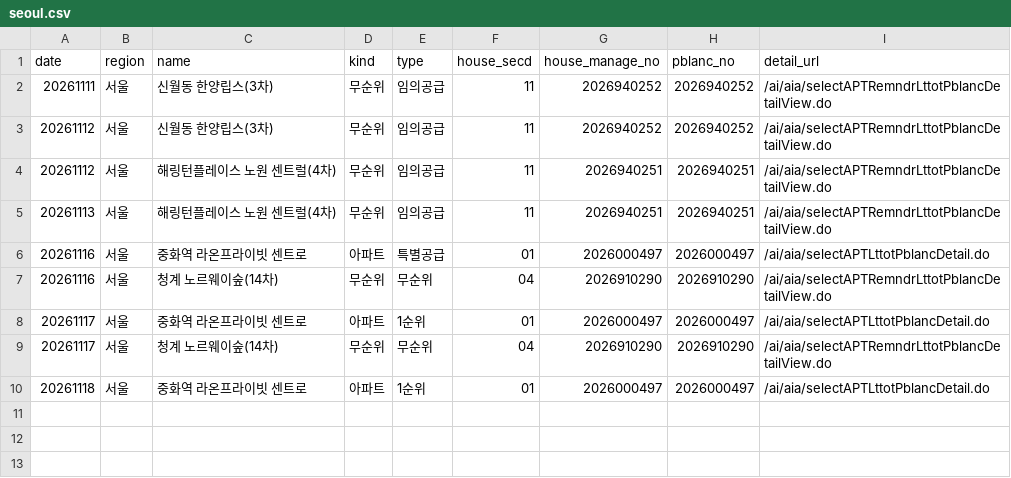
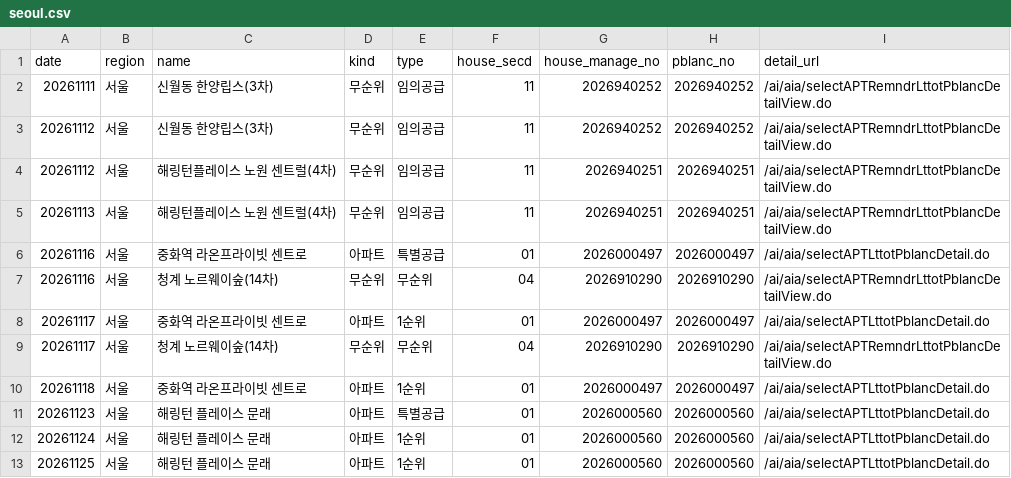
Before and after one commit to novela77/applyhome-calendar, a CSV file: docs/seoul.csv, drawn as a sheet; the diff names each change by its address in the sheet, - before the commit and + after, or states it on an @@ line.

```diff
--- a/docs/seoul.csv
+++ b/docs/seoul.csv
+row 11: 20261123 | 서울 | 해링턴 플레이스 문래 | 아파트 | 특별공급 | 01 | 2026000560 | 2026000560 | /ai/aia/selectAPTLttotPblancDetail.do
+row 12: 20261124 | 서울 | 해링턴 플레이스 문래 | 아파트 | 1순위 | 01 | 2026000560 | 2026000560 | /ai/aia/selectAPTLttotPblancDetail.do
+row 13: 20261125 | 서울 | 해링턴 플레이스 문래 | 아파트 | 1순위 | 01 | 2026000560 | 2026000560 | /ai/aia/selectAPTLttotPblancDetail.do
```
Also changed, not shown: 1 other file.
